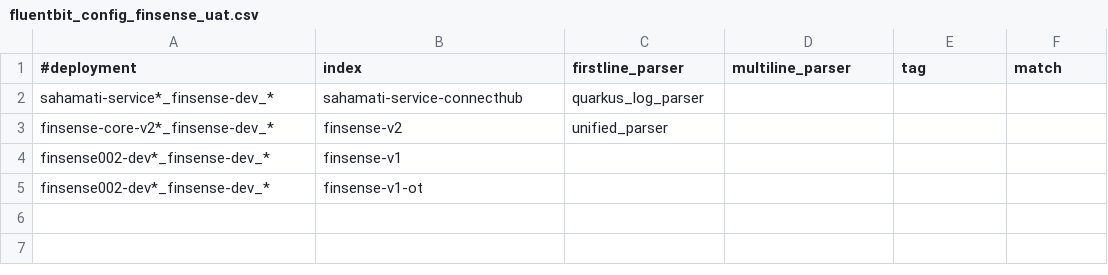
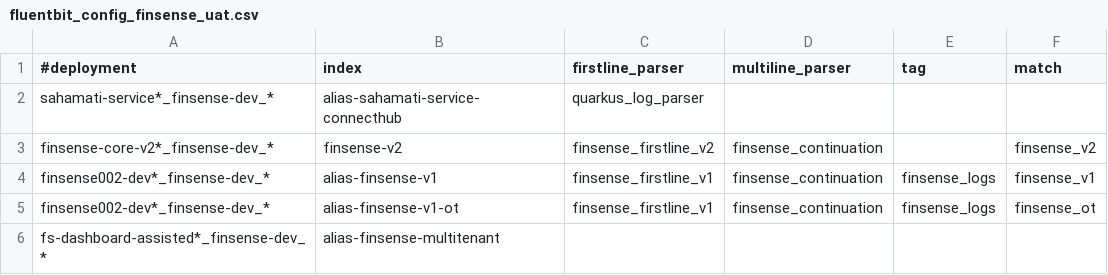
Before and after one commit to souravgharge-ftpl/fluent-bit-config, a CSV file: finsense/fluentbit_config_finsense_uat.csv, drawn as a sheet.

Commit message:
Update fluentbit_config_finsense_uat.csv

```diff
--- a/finsense/fluentbit_config_finsense_uat.csv
+++ b/finsense/fluentbit_config_finsense_uat.csv
@@ -1,5 +1,6 @@
 #deployment,index,firstline_parser,multiline_parser,tag,match
-sahamati-service*_finsense-dev_*,sahamati-service-connecthub,quarkus_log_parser,,,
-finsense-core-v2*_finsense-dev_*,finsense-v2,unified_parser,,,
-finsense002-dev*_finsense-dev_*,finsense-v1,,,,
-finsense002-dev*_finsense-dev_*,finsense-v1-ot,,,,
+sahamati-service*_finsense-dev_*,alias-sahamati-service-connecthub,quarkus_log_parser,,,
+finsense-core-v2*_finsense-dev_*,finsense-v2,finsense_firstline_v2,finsense_continuation,,finsense_v2
+finsense002-dev*_finsense-dev_*,alias-finsense-v1,finsense_firstline_v1,finsense_continuation,finsense_logs,finsense_v1
+finsense002-dev*_finsense-dev_*,alias-finsense-v1-ot,finsense_firstline_v1,finsense_continuation,finsense_logs,finsense_ot
+fs-dashboard-assisted*_finsense-dev_*,alias-finsense-multitenant,,,,
```
